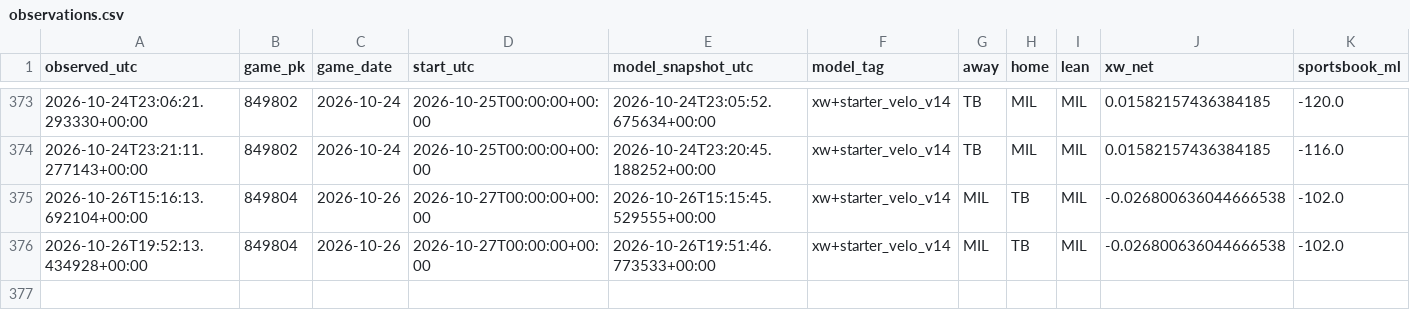
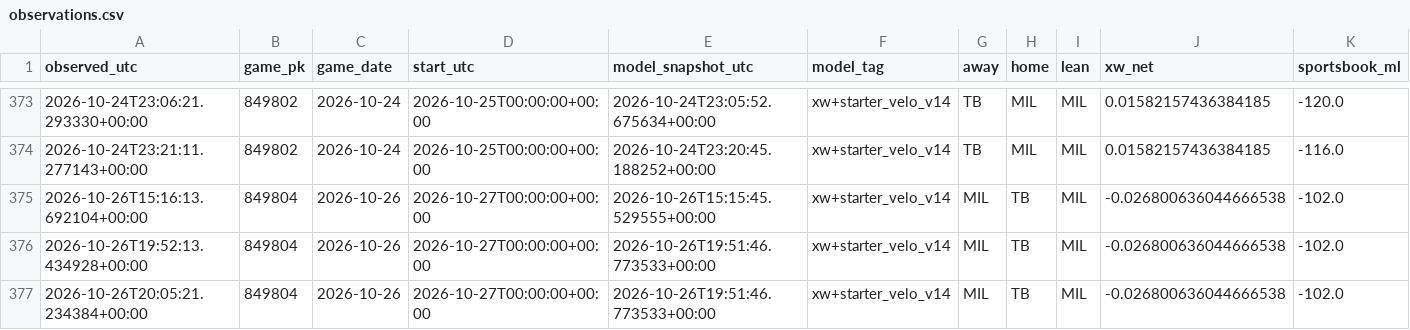
Before and after one commit to Dave356w/Dave356w, a CSV file: data/paper_kalshi/observations.csv, drawn as a sheet; only a part is shown, gaps mark what is left out; rows hold the shown columns only; the diff names each change by its address in the sheet, - before the commit and + after, or states it on an @@ line.

```diff
--- a/data/paper_kalshi/observations.csv
+++ b/data/paper_kalshi/observations.csv
+row 377: 2026-10-26T20:05:21.234384+00:00 | 849804 | 2026-10-26 | 2026-10-27T00:00:00+00:00 | 2026-10-26T19:51:46.773533+00:00 | xw+starter_velo_v14 | MIL | TB | MIL | -0.026800636044666538 | -102.0
```
Also changed, not shown: 1 other file.
